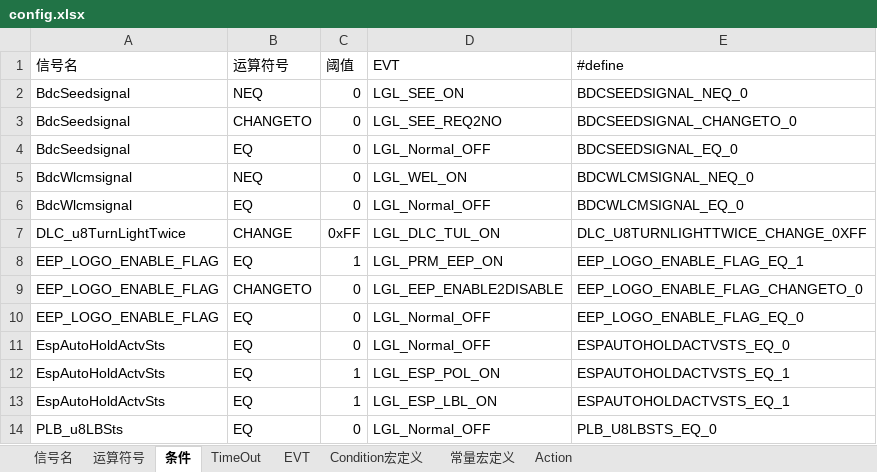
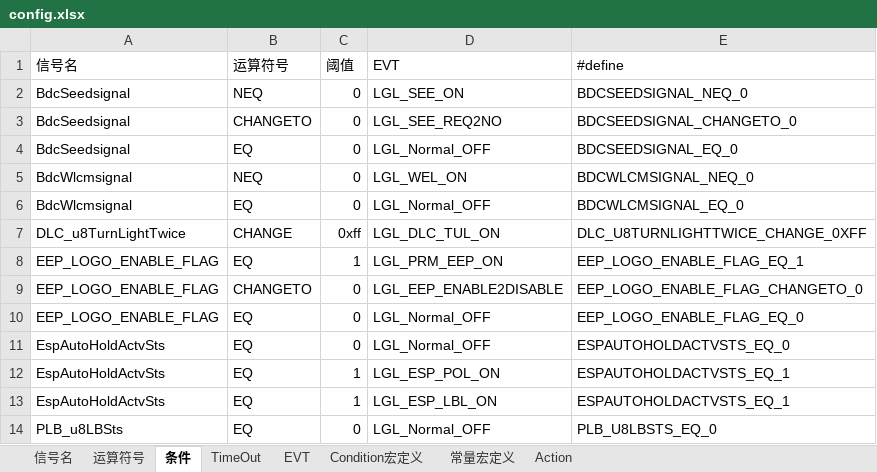
Before and after one commit to THB-BIG-PLAN/CodeGenerator, an Excel workbook: python/config.xlsx, sheet 条件, drawn as a sheet; only a part is shown; values as stored, in another font and other column widths than the file's, no borders; the diff names each change by its address in the sheet, - before the commit and + after, or states it on an @@ line.

```diff
--- a/python/config.xlsx (sheet 条件)
+++ b/python/config.xlsx (sheet 条件)
-C7 (阈值): 0xFF
+C7 (阈值): 0xff
```
Also changed, not shown: sheet Action, 8 other files.
